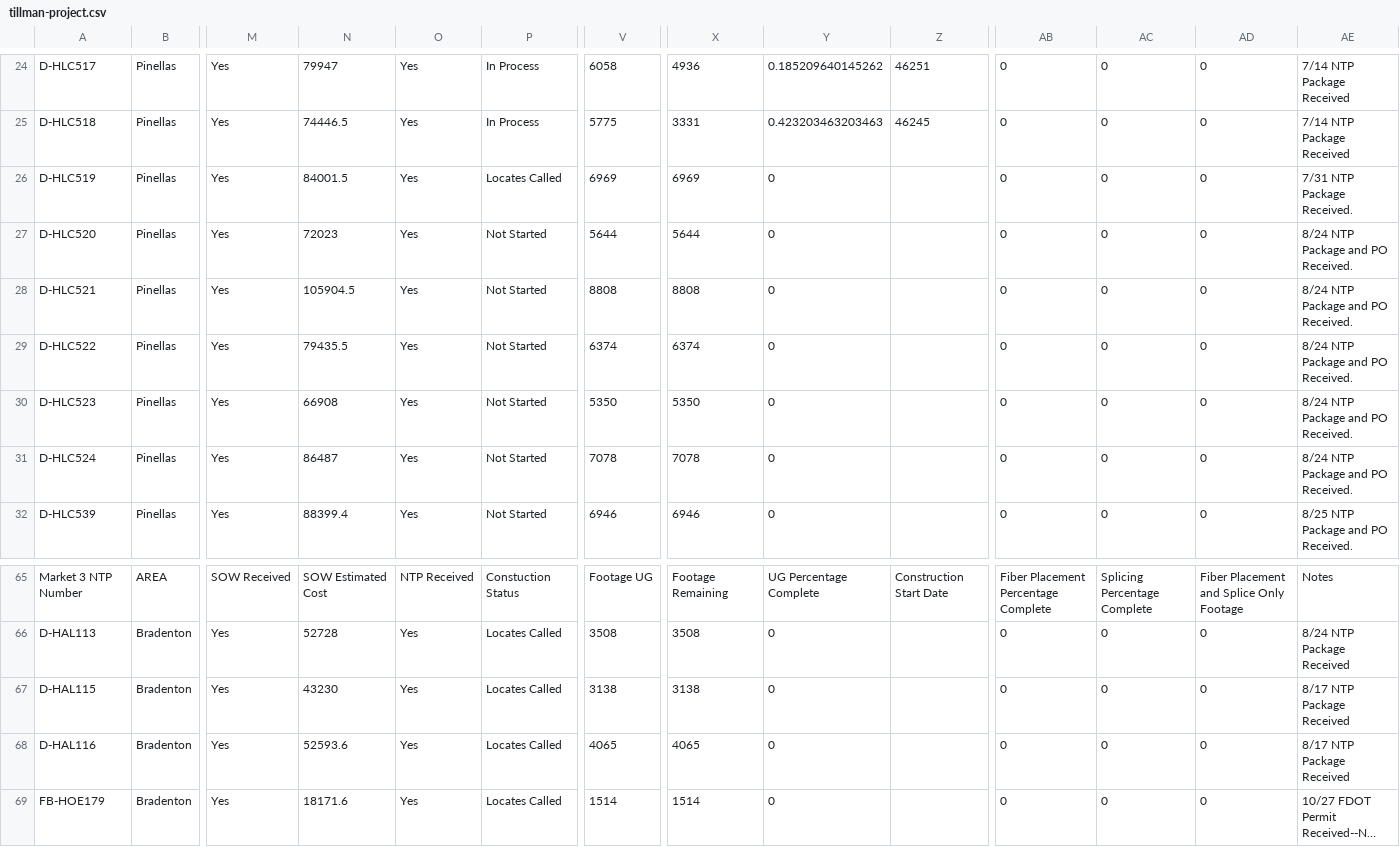
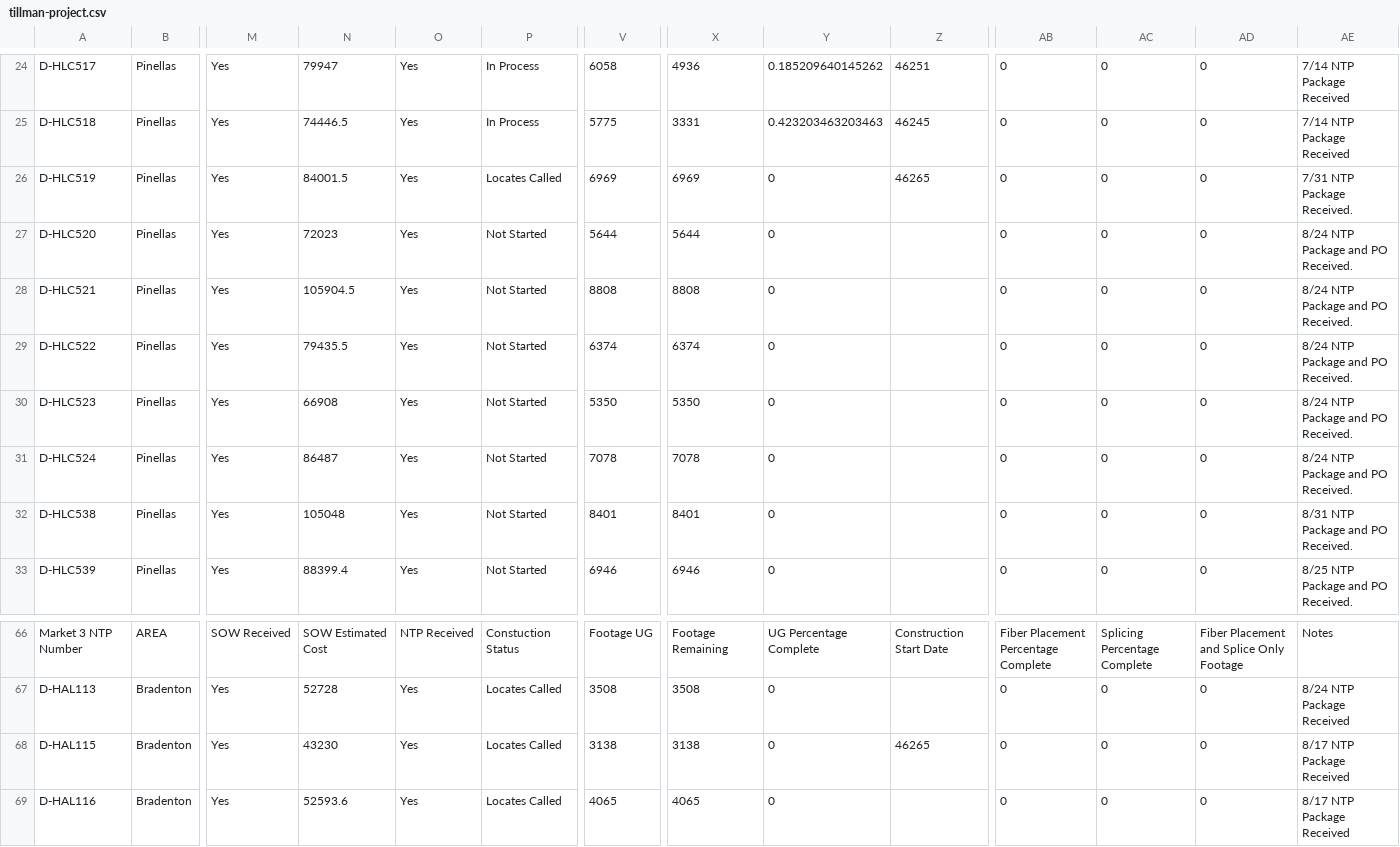
Before and after one commit to JCKraus1/Tillman-Dashboard, a CSV file: tillman-project.csv, drawn as a sheet; only a part is shown, gaps mark what is left out; the shorter side is filled out with more unchanged rows; long unchanged cells end in …; addresses are those after the commit; rows hold the shown columns only; the diff names each change by its address in the sheet, - before the commit and + after, or states it on an @@ line.

Commit message:
Automated CSV update every 6 hours

```diff
--- a/tillman-project.csv
+++ b/tillman-project.csv
-Z26: (empty)
+Z26: 46265
+row 32: D-HLC538 | Pinellas | Yes | 105048 | Yes | Not Started | 8401 | 8401 | 0 |  | 0 | 0 | 0 | 8/31 NTP Package and PO Received.
-Z68: (empty)
+Z68: 46265
```
